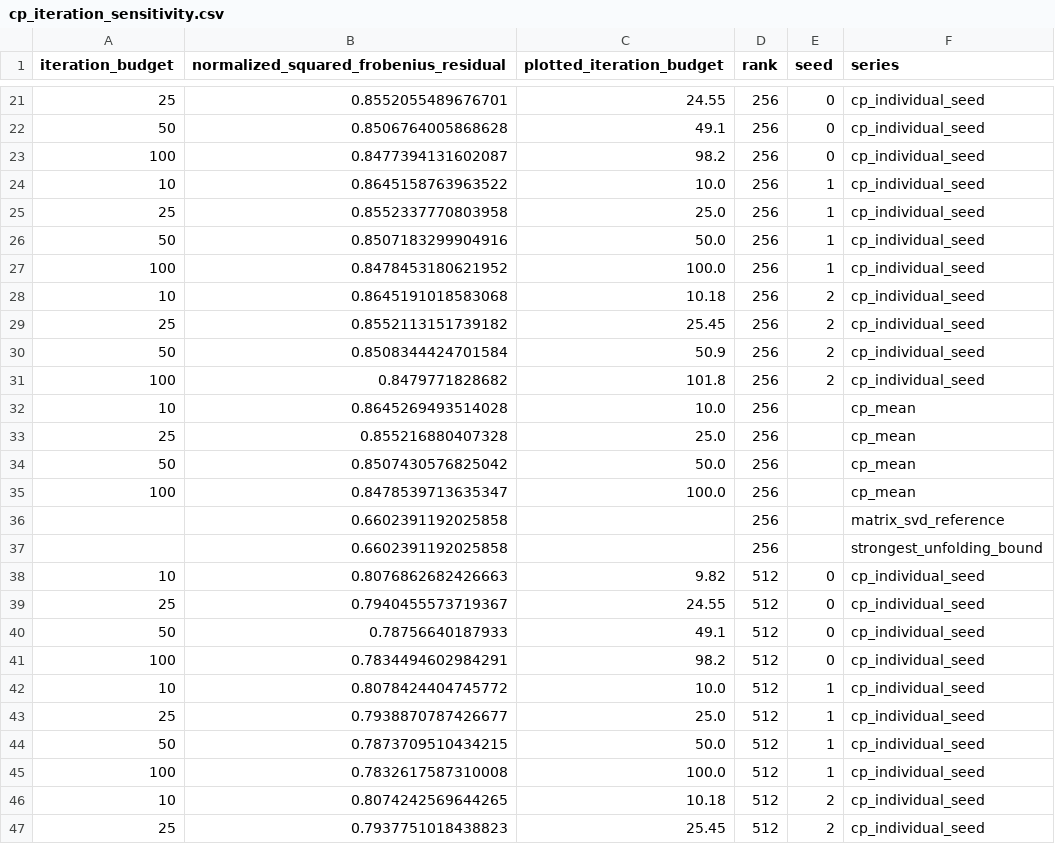
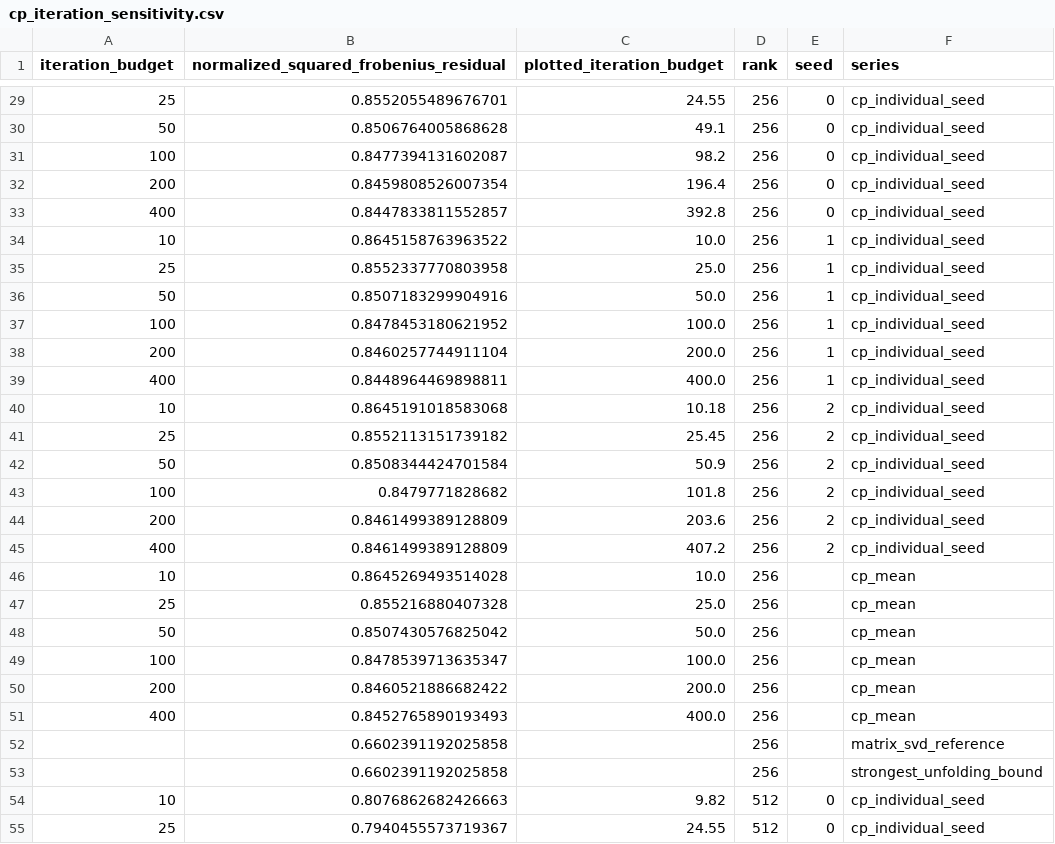
Before and after one commit to SepehrAkbari/smallnet, a CSV file: results/paper/figures/cp_iteration_sensitivity.csv, drawn as a sheet; only a part is shown, gaps mark what is left out; the shorter side is filled out with more unchanged rows; the diff covers the shown part only; the diff names each change by its address in the sheet, - before the commit and + after, or states it on an @@ line.

```diff
--- a/results/paper/figures/cp_iteration_sensitivity.csv
+++ b/results/paper/figures/cp_iteration_sensitivity.csv
+row 32: 200 | 0.8459808526007354 | 196.4 | 256 | 0 | cp_individual_seed
+row 33: 400 | 0.8447833811552857 | 392.8 | 256 | 0 | cp_individual_seed
+row 38: 200 | 0.8460257744911104 | 200.0 | 256 | 1 | cp_individual_seed
+row 39: 400 | 0.8448964469898811 | 400.0 | 256 | 1 | cp_individual_seed
+row 44: 200 | 0.8461499389128809 | 203.6 | 256 | 2 | cp_individual_seed
+row 45: 400 | 0.8461499389128809 | 407.2 | 256 | 2 | cp_individual_seed
+row 50: 200 | 0.8460521886682422 | 200.0 | 256 |  | cp_mean
+row 51: 400 | 0.8452765890193493 | 400.0 | 256 |  | cp_mean
```
Also changed, not shown: 16 added rows elsewhere in this file, results/camvid_vgg_cp/cp_iteration_sensitivity_rank_summary.csv, 8 other files.
